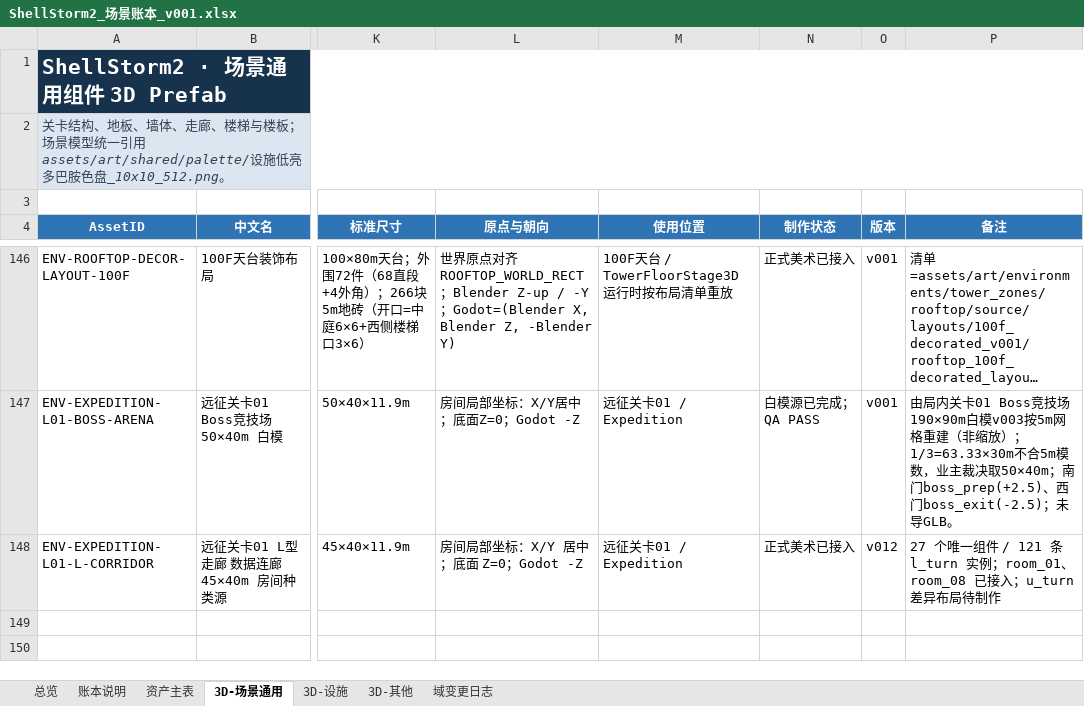
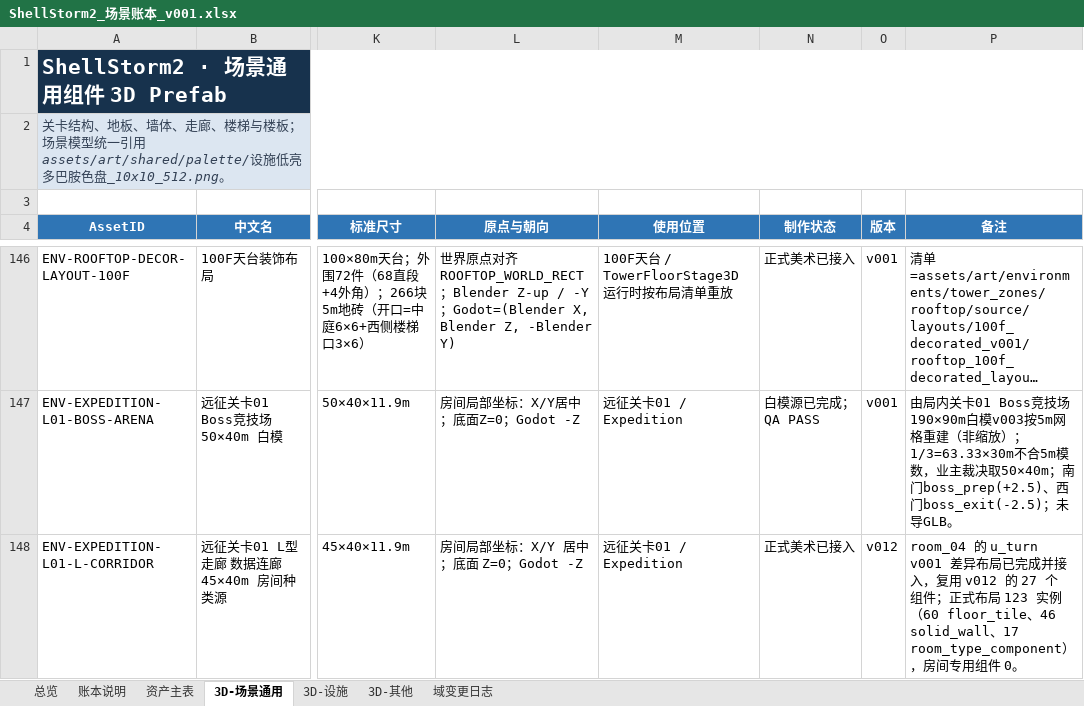
Before and after one commit to summercard/ShellStorm2, an Excel workbook: assets/registry/ledgers/ShellStorm2_场景账本_v001.xlsx, sheet 3D-场景通用, drawn as a sheet; only a part is shown, gaps mark what is left out; long unchanged cells end in …; values as stored, in another font and other column widths than the file's, no borders; the diff names each change by its address in the sheet, - before the commit and + after, or states it on an @@ line.

Commit message:
完成远征01 room_04 凹型走廊 u_turn 接入与验收

```diff
--- a/assets/registry/ledgers/ShellStorm2_场景账本_v001.xlsx (sheet 3D-场景通用)
+++ b/assets/registry/ledgers/ShellStorm2_场景账本_v001.xlsx (sheet 3D-场景通用)
-P148 (备注): 27 个唯一组件 / 121 条 l_turn 实例；room_01、room_08 已接入；u_turn 差异布局待制作
+P148 (备注): room_04 的 u_turn v001 差异布局已完成并接入，复用 v012 的 27 个组件；正式布局 123 实例（60 floor_tile、46 solid_wall、17 room_type_component），房间专用组件 0。
```
Also changed, not shown: sheet 资产主表, sheet 总览, 12 other files.
